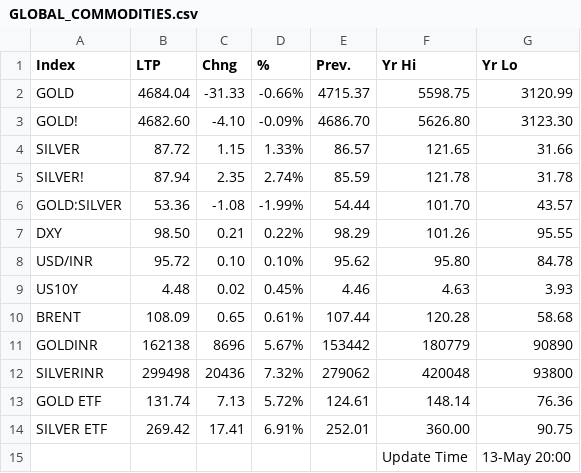
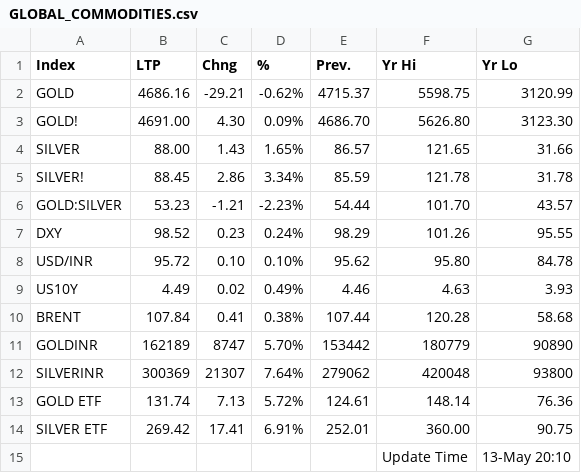
Before and after one commit to saikat-pundit/Index-NAVs, a CSV file: Data/GLOBAL_COMMODITIES.csv, drawn as a sheet.

```diff
--- a/Data/GLOBAL_COMMODITIES.csv
+++ b/Data/GLOBAL_COMMODITIES.csv
@@ -1,15 +1,15 @@
 Index,LTP,Chng,%,Prev.,Yr Hi,Yr Lo
-GOLD,4684.04,-31.33,-0.66%,4715.37,5598.75,3120.99
-GOLD!,4682.60,-4.10,-0.09%,4686.70,5626.80,3123.30
-SILVER,87.72,1.15,1.33%,86.57,121.65,31.66
-SILVER!,87.94,2.35,2.74%,85.59,121.78,31.78
-GOLD:SILVER,53.36,-1.08,-1.99%,54.44,101.70,43.57
-DXY,98.50,0.21,0.22%,98.29,101.26,95.55
+GOLD,4686.16,-29.21,-0.62%,4715.37,5598.75,3120.99
+GOLD!,4691.00,4.30,0.09%,4686.70,5626.80,3123.30
+SILVER,88.00,1.43,1.65%,86.57,121.65,31.66
+SILVER!,88.45,2.86,3.34%,85.59,121.78,31.78
+GOLD:SILVER,53.23,-1.21,-2.23%,54.44,101.70,43.57
+DXY,98.52,0.23,0.24%,98.29,101.26,95.55
 USD/INR,95.72,0.10,0.10%,95.62,95.80,84.78
-US10Y,4.48,0.02,0.45%,4.46,4.63,3.93
-BRENT,108.09,0.65,0.61%,107.44,120.28,58.68
-GOLDINR,162138,8696,5.67%,153442,180779,90890
-SILVERINR,299498,20436,7.32%,279062,420048,93800
+US10Y,4.49,0.02,0.49%,4.46,4.63,3.93
+BRENT,107.84,0.41,0.38%,107.44,120.28,58.68
+GOLDINR,162189,8747,5.70%,153442,180779,90890
+SILVERINR,300369,21307,7.64%,279062,420048,93800
 GOLD ETF,131.74,7.13,5.72%,124.61,148.14,76.36
 SILVER ETF,269.42,17.41,6.91%,252.01,360.00,90.75
-,,,,,Update Time,13-May 20:00
+,,,,,Update Time,13-May 20:10
```
Also changed, not shown: Data/BSE.csv, Data/Cash.csv, 6 other files.
